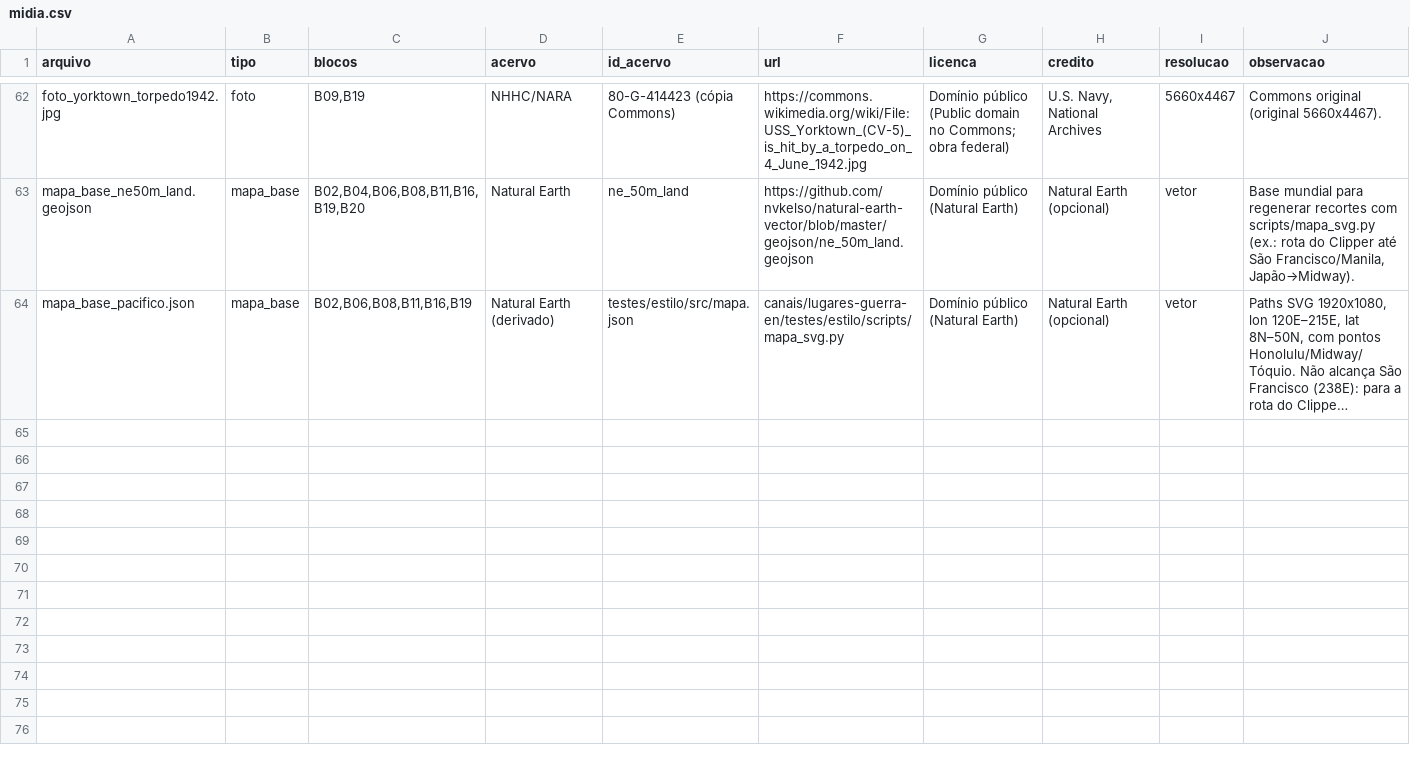
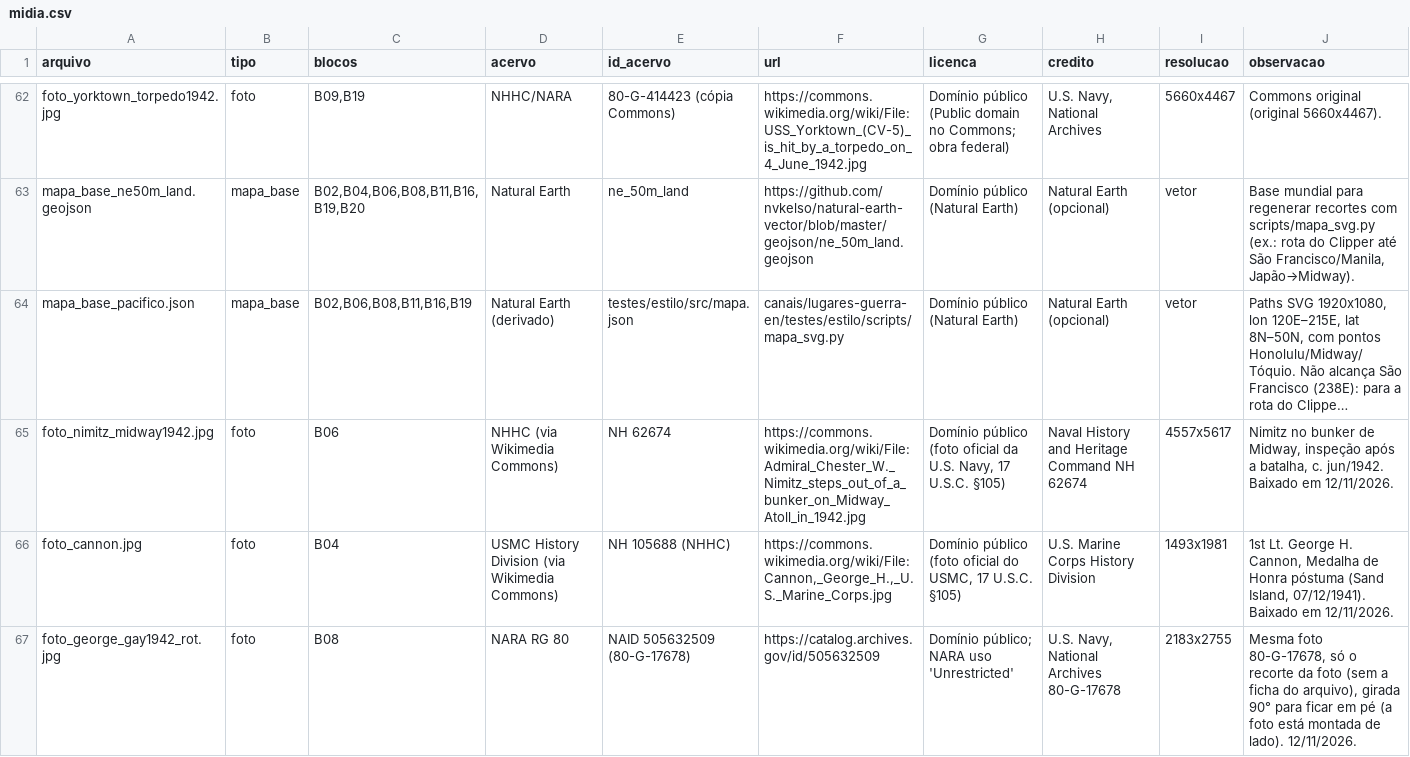
Before and after one commit to rodrigojr-anastacio/secondbrain-factory, a CSV file: canais/lugares-guerra-en/videos/001-midway/midia.csv, drawn as a sheet; only a part is shown, gaps mark what is left out; long unchanged cells end in …; the diff names each change by its address in the sheet, - before the commit and + after, or states it on an @@ line.

```diff
--- a/canais/lugares-guerra-en/videos/001-midway/midia.csv
+++ b/canais/lugares-guerra-en/videos/001-midway/midia.csv
+row 65: foto_nimitz_midway1942.jpg | foto | B06 | NHHC (via Wikimedia Commons) | NH 62674 | https://commons.wikimedia.org/wiki/File:Admiral_Chester_W._Nimitz_steps_out_of_a_bunker_on_Midway_Atoll_in_1942.jpg | Domínio público (foto oficial da U.S. Navy, 17 U.S.C. §105) | Naval History and Heritage Command NH 62674 | 4557x5617 | Nimitz no bunker de Midway, inspeção após a batalha, c. jun/1942. Baixado em 12/11/2026.
+row 66: foto_cannon.jpg | foto | B04 | USMC History Division (via Wikimedia Commons) | NH 105688 (NHHC) | https://commons.wikimedia.org/wiki/File:Cannon,_George_H.,_U.S._Marine_Corps.jpg | Domínio público (foto oficial do USMC, 17 U.S.C. §105) | U.S. Marine Corps History Division | 1493x1981 | 1st Lt. George H. Cannon, Medalha de Honra póstuma (Sand Island, 07/12/1941). Baixado em 12/11/2026.
+row 67: foto_george_gay1942_rot.jpg | foto | B08 | NARA RG 80 | NAID 505632509 (80-G-17678) | https://catalog.archives.gov/id/505632509 | Domínio público; NARA uso 'Unrestricted' | U.S. Navy, National Archives 80-G-17678 | 2183x2755 | Mesma foto 80-G-17678, só o recorte da foto (sem a ficha do arquivo), girada 90° para ficar em pé (a foto está montada de lado). 12/11/2026.
```
Also changed, not shown: 16 other files.
